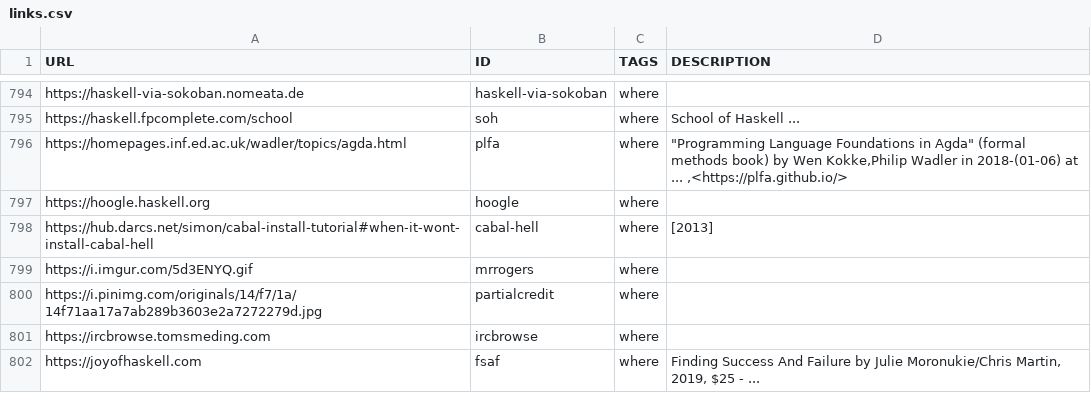
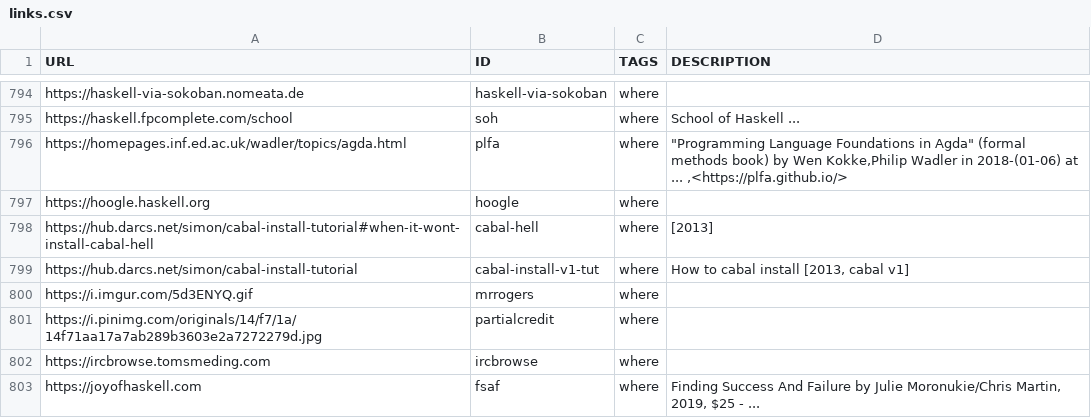
Before and after one commit to simonmichael/haskell-links, a CSV file: links.csv, drawn as a sheet; only a part is shown, gaps mark what is left out; the diff names each change by its address in the sheet, - before the commit and + after, or states it on an @@ line.

Commit message:
update

```diff
--- a/links.csv
+++ b/links.csv
+row 799: https://hub.darcs.net/simon/cabal-install-tutorial | cabal-install-v1-tut | where | How to cabal install [2013, cabal v1]
```
